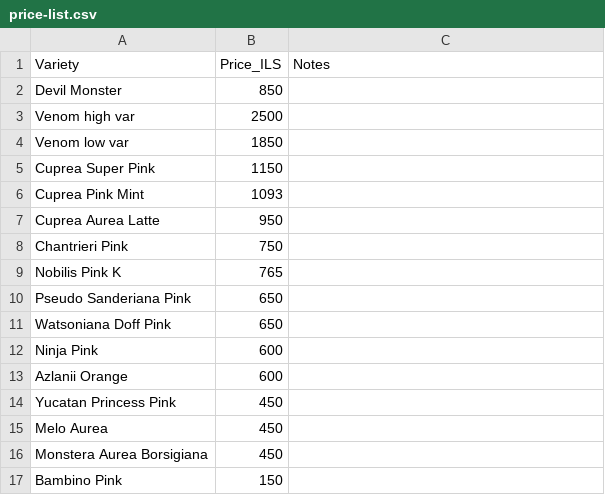
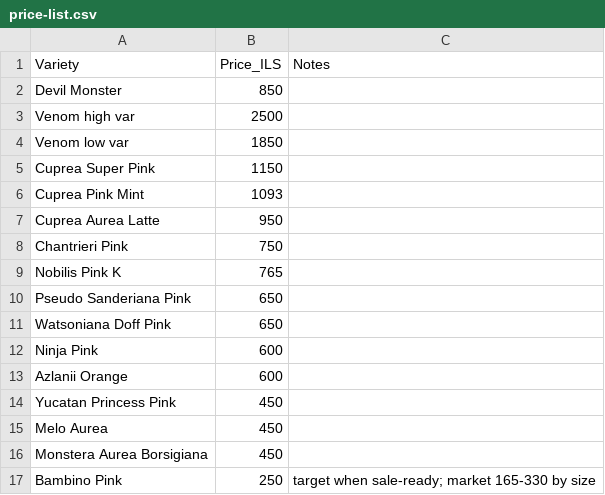
Before and after one commit to anarchy1/pinkleafoffical, a CSV file: tools/price-list.csv, drawn as a sheet.

```diff
--- a/tools/price-list.csv
+++ b/tools/price-list.csv
@@ -16,2 +16,2 @@ Melo Aurea,450,
 Monstera Aurea Borsigiana,450,
-Bambino Pink,150,
+Bambino Pink,250,"target when sale-ready; market 165-330 by size"
```
Also changed, not shown: 1 other file.
